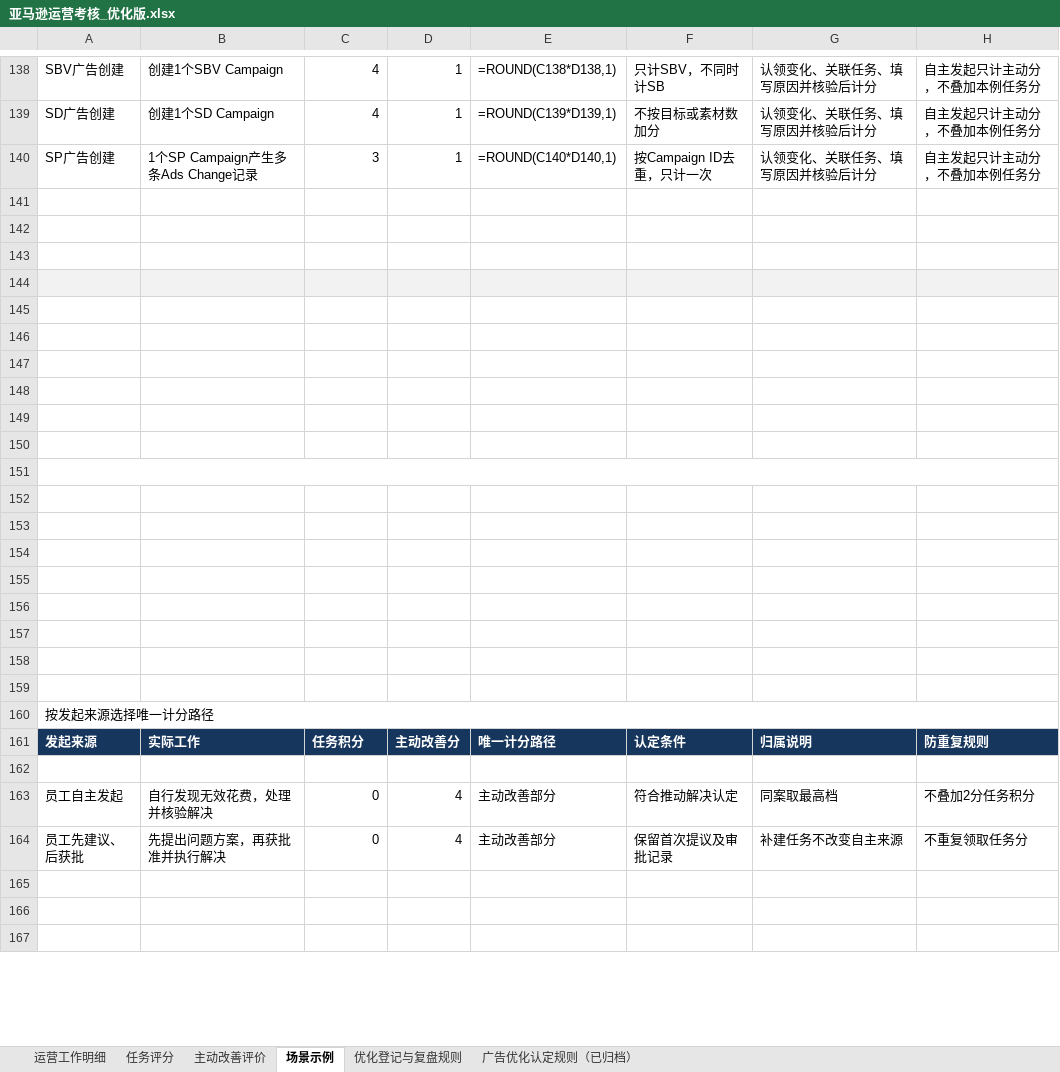
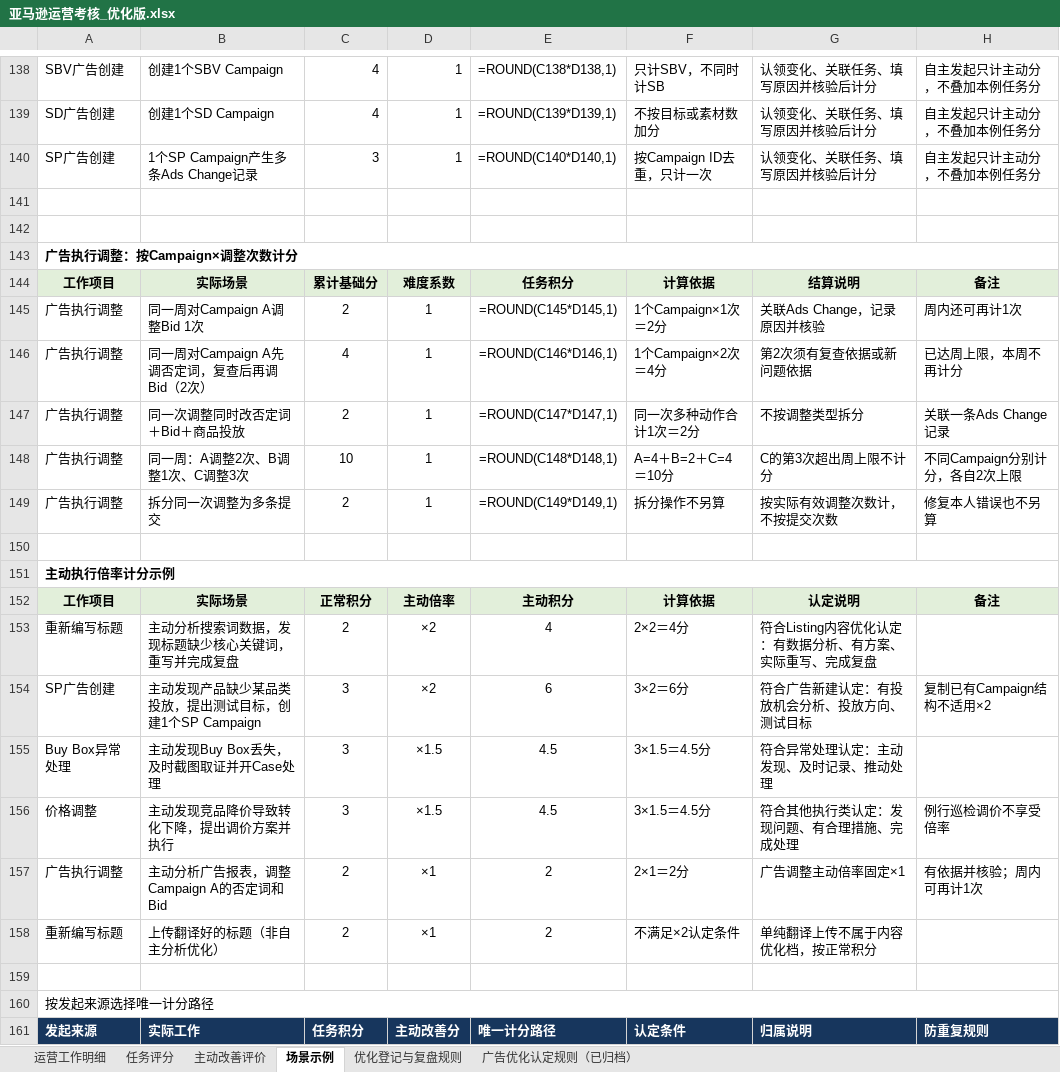
Before and after one commit to joyfay/hello-world, an Excel workbook: 亚马逊运营考核_优化版.xlsx, sheet 场景示例, drawn as a sheet; only a part is shown, gaps mark what is left out; the shorter side is filled out with more unchanged rows; values as stored, in another font and other column widths than the file's, no borders; formulas without a stored value are shown as written; table styles not drawn; removed rows and columns are numbered as before the commit, all else as after; the diff names each change by its address in the sheet, - before the commit and + after, or states it on an @@ line.

```diff
--- a/亚马逊运营考核_优化版.xlsx (sheet 场景示例)
+++ b/亚马逊运营考核_优化版.xlsx (sheet 场景示例)
+row 143: 广告执行调整：按Campaign×调整次数计分
+row 144: 工作项目 | 实际场景 | 累计基础分 | 难度系数 | 任务积分 | 计算依据 | 结算说明 | 备注
+row 145: 广告执行调整 | 同一周对Campaign A调整Bid 1次 | 2 | 1 | =ROUND(C145*D145,1) | 1个Campaign×1次＝2分 | 关联Ads Change，记录原因并核验 | 周内还可再计1次
+row 146: 广告执行调整 | 同一周对Campaign A先调否定词，复查后再调Bid（2次） | 4 | 1 | =ROUND(C146*D146,1) | 1个Campaign×2次＝4分 | 第2次须有复查依据或新问题依据 | 已达周上限，本周不再计分
+row 147: 广告执行调整 | 同一次调整同时改否定词＋Bid＋商品投放 | 2 | 1 | =ROUND(C147*D147,1) | 同一次多种动作合计1次＝2分 | 不按调整类型拆分 | 关联一条Ads Change记录
+row 148: 广告执行调整 | 同一周：A调整2次、B调整1次、C调整3次 | 10 | 1 | =ROUND(C148*D148,1) | A=4＋B=2＋C=4＝10分 | C的第3次超出周上限不计分 | 不同Campaign分别计分，各自2次上限
+row 149: 广告执行调整 | 拆分同一次调整为多条提交 | 2 | 1 | =ROUND(C149*D149,1) | 拆分操作不另算 | 按实际有效调整次数计，不按提交次数 | 修复本人错误也不另算
-A151: (empty)
+A151: 主动执行倍率计分示例
-A151:H151 fill: #F2F2F2
+A151:H151 fill: none
+A151:H151 merged
-row 152: (empty)
+row 152: 工作项目 | 实际场景 | 正常积分 | 主动倍率 | 主动积分 | 计算依据 | 认定说明 | 备注
-A152:H152 fill: none
+A152:H152 fill: #E2EFDA
-row 153: (empty)
+row 153: 重新编写标题 | 主动分析搜索词数据，发现标题缺少核心关键词，重写并完成复盘 | 2 | ×2 | 4 | 2×2＝4分 | 符合Listing内容优化认定：有数据分析、有方案、实际重写、完成复盘
-row 154: (empty)
+row 154: SP广告创建 | 主动发现产品缺少某品类投放，提出测试目标，创建1个SP Campaign | 3 | ×2 | 6 | 3×2＝6分 | 符合广告新建认定：有投放机会分析、投放方向、测试目标 | 复制已有Campaign结构不适用×2
-row 155: (empty)
+row 155: Buy Box异常处理 | 主动发现Buy Box丢失，及时截图取证并开Case处理 | 3 | ×1.5 | 4.5 | 3×1.5＝4.5分 | 符合异常处理认定：主动发现、及时记录、推动处理
-row 156: (empty)
+row 156: 价格调整 | 主动发现竞品降价导致转化下降，提出调价方案并执行 | 3 | ×1.5 | 4.5 | 3×1.5＝4.5分 | 符合其他执行类认定：发现问题、有合理措施、完成处理 | 例行巡检调价不享受倍率
-row 157: (empty)
+row 157: 广告执行调整 | 主动分析广告报表，调整Campaign A的否定词和Bid | 2 | ×1 | 2 | 2×1＝2分 | 广告调整主动倍率固定×1 | 有依据并核验；周内可再计1次
-row 158: (empty)
+row 158: 重新编写标题 | 上传翻译好的标题（非自主分析优化） | 2 | ×1 | 2 | 不满足×2认定条件 | 单纯翻译上传不属于内容优化档，按正常积分
-A151:H151 merged
-row 152: (empty)
-row 153: (empty)
-row 154: (empty)
-row 155: (empty)
-row 156: (empty)
-row 157: (empty)
-row 158: (empty)
```
Also changed, not shown: sheet 任务评分.
